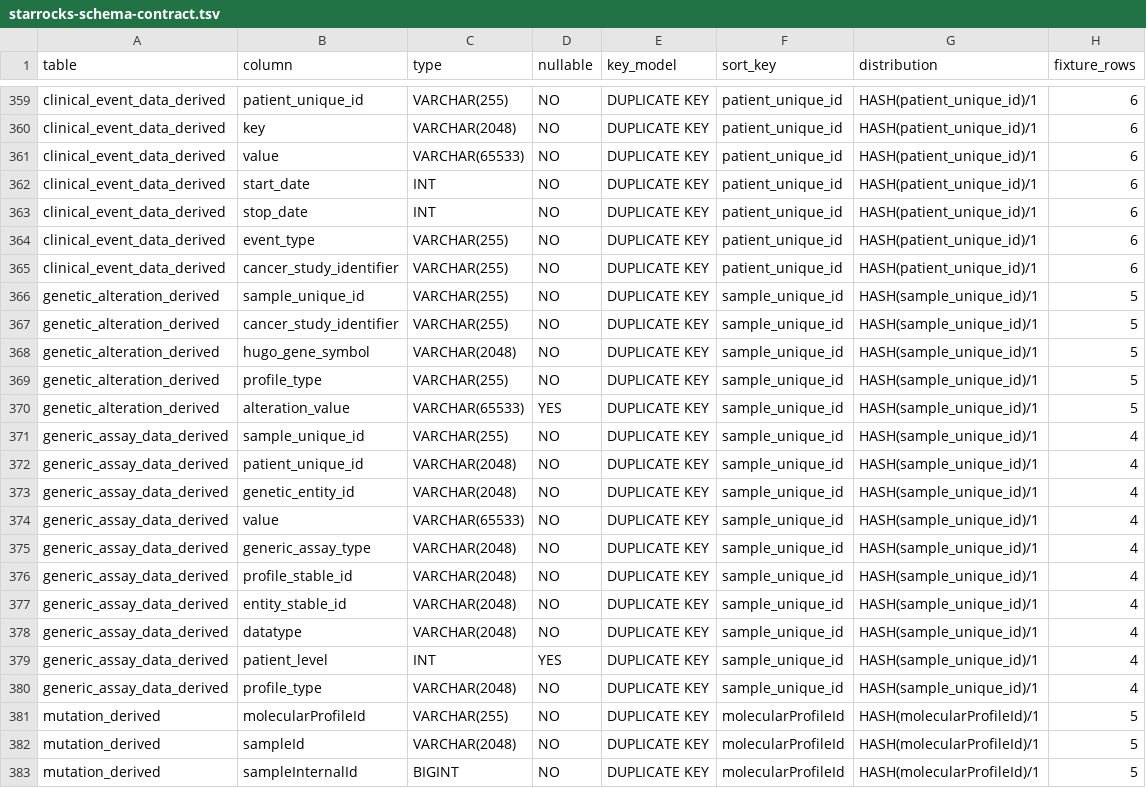
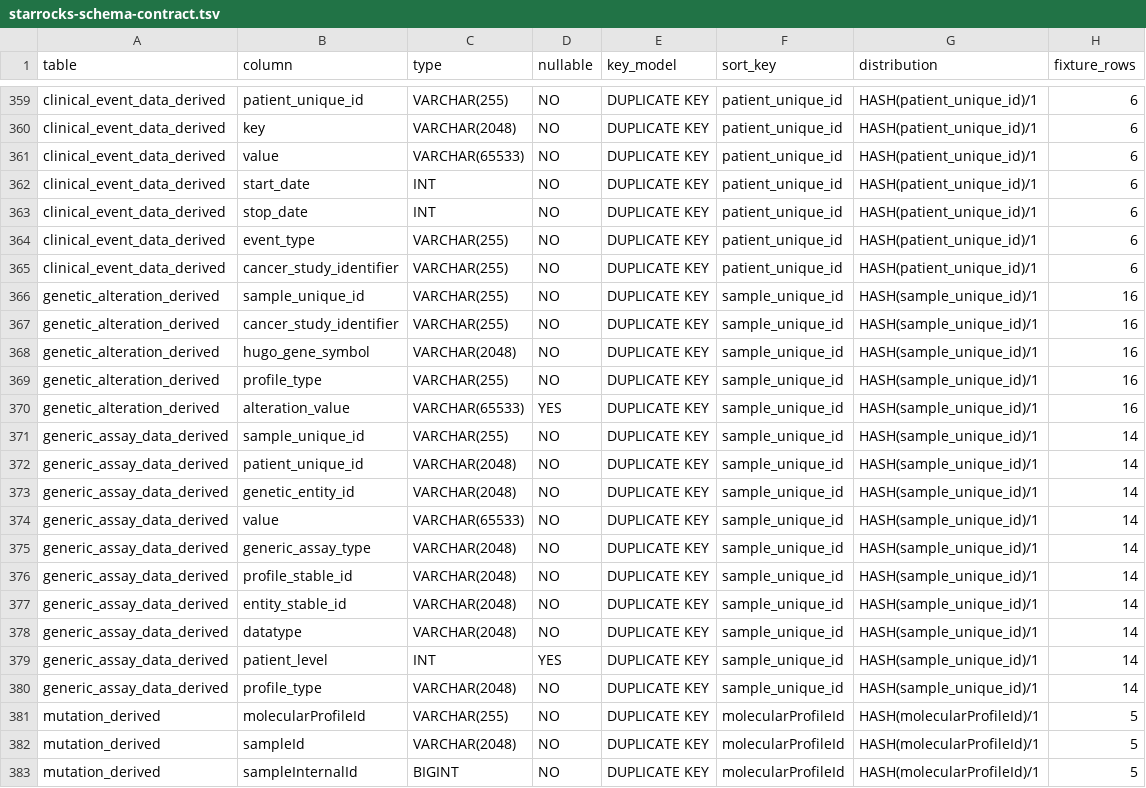
Before and after one commit to adamcresnick/cbioportal, a TSV file: docs/starrocks-schema-contract.tsv, drawn as a sheet; only a part is shown, gaps mark what is left out.

```diff
--- a/docs/starrocks-schema-contract.tsv
+++ b/docs/starrocks-schema-contract.tsv
@@ -365,17 +365,17 @@ clinical_event_data_derived	event_type	VARCHAR(255)	NO	DUPLICATE KEY	patient_uni
 clinical_event_data_derived	cancer_study_identifier	VARCHAR(255)	NO	DUPLICATE KEY	patient_unique_id	HASH(patient_unique_id)/1	6
-genetic_alteration_derived	sample_unique_id	VARCHAR(255)	NO	DUPLICATE KEY	sample_unique_id	HASH(sample_unique_id)/1	5
-genetic_alteration_derived	cancer_study_identifier	VARCHAR(255)	NO	DUPLICATE KEY	sample_unique_id	HASH(sample_unique_id)/1	5
-genetic_alteration_derived	hugo_gene_symbol	VARCHAR(2048)	NO	DUPLICATE KEY	sample_unique_id	HASH(sample_unique_id)/1	5
-genetic_alteration_derived	profile_type	VARCHAR(255)	NO	DUPLICATE KEY	sample_unique_id	HASH(sample_unique_id)/1	5
-genetic_alteration_derived	alteration_value	VARCHAR(65533)	YES	DUPLICATE KEY	sample_unique_id	HASH(sample_unique_id)/1	5
-generic_assay_data_derived	sample_unique_id	VARCHAR(255)	NO	DUPLICATE KEY	sample_unique_id	HASH(sample_unique_id)/1	4
-generic_assay_data_derived	patient_unique_id	VARCHAR(2048)	NO	DUPLICATE KEY	sample_unique_id	HASH(sample_unique_id)/1	4
-generic_assay_data_derived	genetic_entity_id	VARCHAR(2048)	NO	DUPLICATE KEY	sample_unique_id	HASH(sample_unique_id)/1	4
-generic_assay_data_derived	value	VARCHAR(65533)	NO	DUPLICATE KEY	sample_unique_id	HASH(sample_unique_id)/1	4
-generic_assay_data_derived	generic_assay_type	VARCHAR(2048)	NO	DUPLICATE KEY	sample_unique_id	HASH(sample_unique_id)/1	4
-generic_assay_data_derived	profile_stable_id	VARCHAR(2048)	NO	DUPLICATE KEY	sample_unique_id	HASH(sample_unique_id)/1	4
-generic_assay_data_derived	entity_stable_id	VARCHAR(2048)	NO	DUPLICATE KEY	sample_unique_id	HASH(sample_unique_id)/1	4
-generic_assay_data_derived	datatype	VARCHAR(2048)	NO	DUPLICATE KEY	sample_unique_id	HASH(sample_unique_id)/1	4
-generic_assay_data_derived	patient_level	INT	YES	DUPLICATE KEY	sample_unique_id	HASH(sample_unique_id)/1	4
-generic_assay_data_derived	profile_type	VARCHAR(2048)	NO	DUPLICATE KEY	sample_unique_id	HASH(sample_unique_id)/1	4
+genetic_alteration_derived	sample_unique_id	VARCHAR(255)	NO	DUPLICATE KEY	sample_unique_id	HASH(sample_unique_id)/1	16
+genetic_alteration_derived	cancer_study_identifier	VARCHAR(255)	NO	DUPLICATE KEY	sample_unique_id	HASH(sample_unique_id)/1	16
+genetic_alteration_derived	hugo_gene_symbol	VARCHAR(2048)	NO	DUPLICATE KEY	sample_unique_id	HASH(sample_unique_id)/1	16
+genetic_alteration_derived	profile_type	VARCHAR(255)	NO	DUPLICATE KEY	sample_unique_id	HASH(sample_unique_id)/1	16
+genetic_alteration_derived	alteration_value	VARCHAR(65533)	YES	DUPLICATE KEY	sample_unique_id	HASH(sample_unique_id)/1	16
+generic_assay_data_derived	sample_unique_id	VARCHAR(255)	NO	DUPLICATE KEY	sample_unique_id	HASH(sample_unique_id)/1	14
+generic_assay_data_derived	patient_unique_id	VARCHAR(2048)	NO	DUPLICATE KEY	sample_unique_id	HASH(sample_unique_id)/1	14
+generic_assay_data_derived	genetic_entity_id	VARCHAR(2048)	NO	DUPLICATE KEY	sample_unique_id	HASH(sample_unique_id)/1	14
+generic_assay_data_derived	value	VARCHAR(65533)	NO	DUPLICATE KEY	sample_unique_id	HASH(sample_unique_id)/1	14
+generic_assay_data_derived	generic_assay_type	VARCHAR(2048)	NO	DUPLICATE KEY	sample_unique_id	HASH(sample_unique_id)/1	14
+generic_assay_data_derived	profile_stable_id	VARCHAR(2048)	NO	DUPLICATE KEY	sample_unique_id	HASH(sample_unique_id)/1	14
+generic_assay_data_derived	entity_stable_id	VARCHAR(2048)	NO	DUPLICATE KEY	sample_unique_id	HASH(sample_unique_id)/1	14
+generic_assay_data_derived	datatype	VARCHAR(2048)	NO	DUPLICATE KEY	sample_unique_id	HASH(sample_unique_id)/1	14
+generic_assay_data_derived	patient_level	INT	YES	DUPLICATE KEY	sample_unique_id	HASH(sample_unique_id)/1	14
+generic_assay_data_derived	profile_type	VARCHAR(2048)	NO	DUPLICATE KEY	sample_unique_id	HASH(sample_unique_id)/1	14
 mutation_derived	molecularProfileId	VARCHAR(255)	NO	DUPLICATE KEY	molecularProfileId	HASH(molecularProfileId)/1	5
```
Also changed, not shown: docs/starrocks-mapper-table-inventory.tsv, 17 other files.
